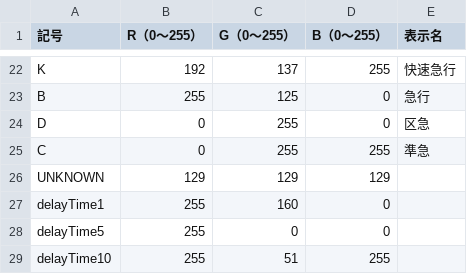
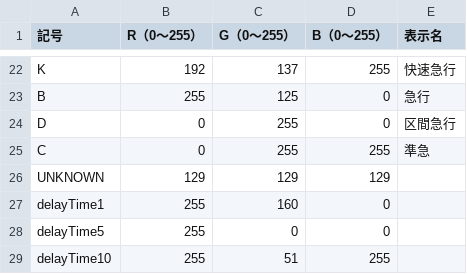
Before and after one commit to daidoji-traincrew-office/TrainCrewTIDWindow, a TSV file: setting/color_setting.tsv, drawn as a sheet; only a part is shown, gaps mark what is left out.

```diff
--- a/setting/color_setting.tsv
+++ b/setting/color_setting.tsv
@@ -23,3 +23,3 @@ K	192	137	255	快速急行
 B	255	125	0	急行
-D	0	255	0	区急
+D	0	255	0	区間急行
 C	0	255	255	準急
```
Also changed, not shown: setting/alpha_index.tsv, 2 other files.
